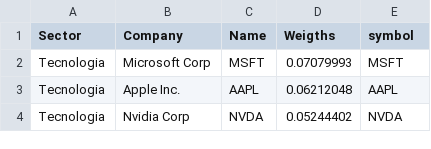
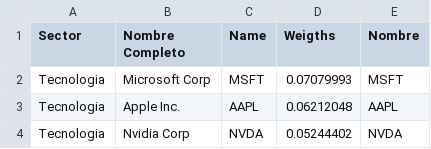
Before and after one commit to FedericoBohl/DatArg-2.0, a CSV file: data_bolsa/bolsa_cedears.csv, drawn as a sheet; only a part is shown.

```diff
--- a/data_bolsa/bolsa_cedears.csv
+++ b/data_bolsa/bolsa_cedears.csv
@@ -1,2 +1,2 @@
-Sector;Company;Name;Weigths;symbol
+Sector;Nombre Completo;Name;Weigths;Nombre
 Tecnologia;Microsoft Corp;MSFT;0.07079993;MSFT
```
Also changed, not shown: 1 other file.
